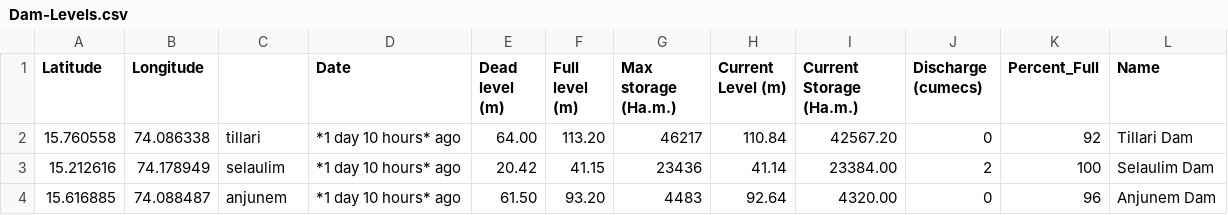
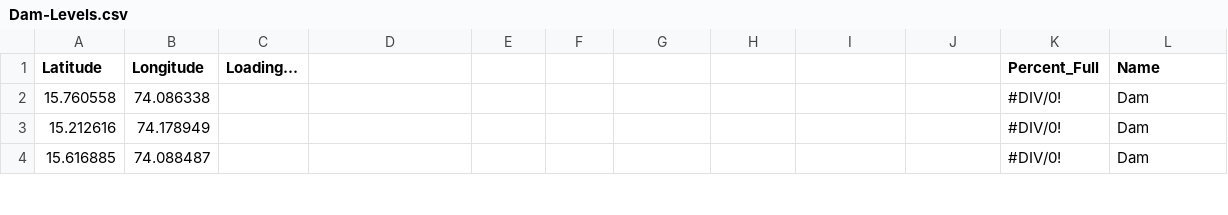
Before and after one commit to alansaviolobo/google-sheets-to-json-converter, a CSV file: data/Dam-Levels.csv, drawn as a sheet; only a part is shown; the diff covers the shown part only.

```diff
--- a/data/Dam-Levels.csv
+++ b/data/Dam-Levels.csv
@@ -1,4 +1,4 @@
-Latitude,Longitude,,Date,Dead level (m),Full level (m),Max storage (Ha.m.),Current Level (m),Current Storage (Ha.m.),Discharge (cumecs),Percent_Full,Name
-15.760558,74.086338,tillari,*1 day 10 hours* ago,64.00,113.20,46217,110.84,42567.20,0,92,Tillari Dam
-15.212616,74.178949,selaulim,*1 day 10 hours* ago,20.42,41.15,23436,41.14,23384.00,2,100,Selaulim Dam
-15.616885,74.088487,anjunem,*1 day 10 hours* ago,61.50,93.20,4483,92.64,4320.00,0,96,Anjunem Dam
+Latitude,Longitude,Loading...,,,,,,,,Percent_Full,Name
+15.760558,74.086338,,,,,,,,,#DIV/0!, Dam
+15.212616,74.178949,,,,,,,,,#DIV/0!, Dam
+15.616885,74.088487,,,,,,,,,#DIV/0!, Dam
```
Also changed, not shown: 40 edited cells elsewhere in this file, data/Boats.csv, data/Police-Stations.csv, 11 other files.
